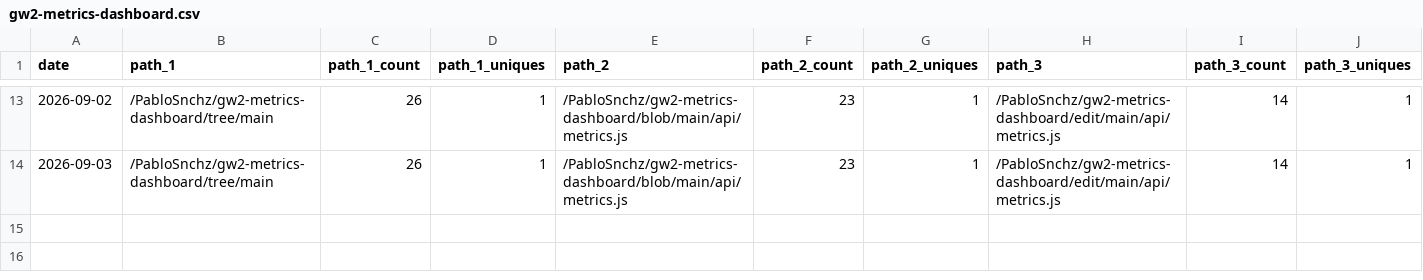
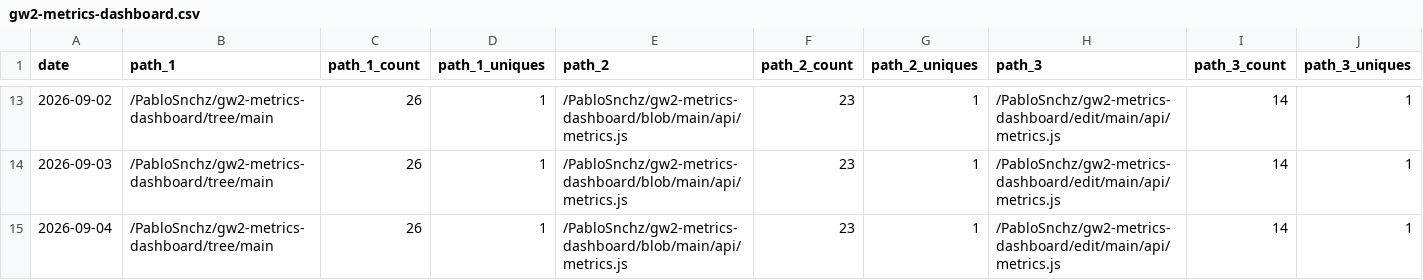
Before and after one commit to PabloSnchz/github-repo-traffic-stats, a CSV file: data/github_paths/gw2-metrics-dashboard.csv, drawn as a sheet; only a part is shown, gaps mark what is left out; rows hold the shown columns only; the diff names each change by its address in the sheet, - before the commit and + after, or states it on an @@ line.

Commit message:
data update

```diff
--- a/data/github_paths/gw2-metrics-dashboard.csv
+++ b/data/github_paths/gw2-metrics-dashboard.csv
+row 15: 2026-09-04 | /PabloSnchz/gw2-metrics-dashboard/tree/main | 26 | 1 | /PabloSnchz/gw2-metrics-dashboard/blob/main/api/metrics.js | 23 | 1 | /PabloSnchz/gw2-metrics-dashboard/edit/main/api/metrics.js | 14 | 1
```
Also changed, not shown: data/github_paths/gw2-wallet-ligero.csv, data/github_paths/la-guarida.csv, 3 other files.
